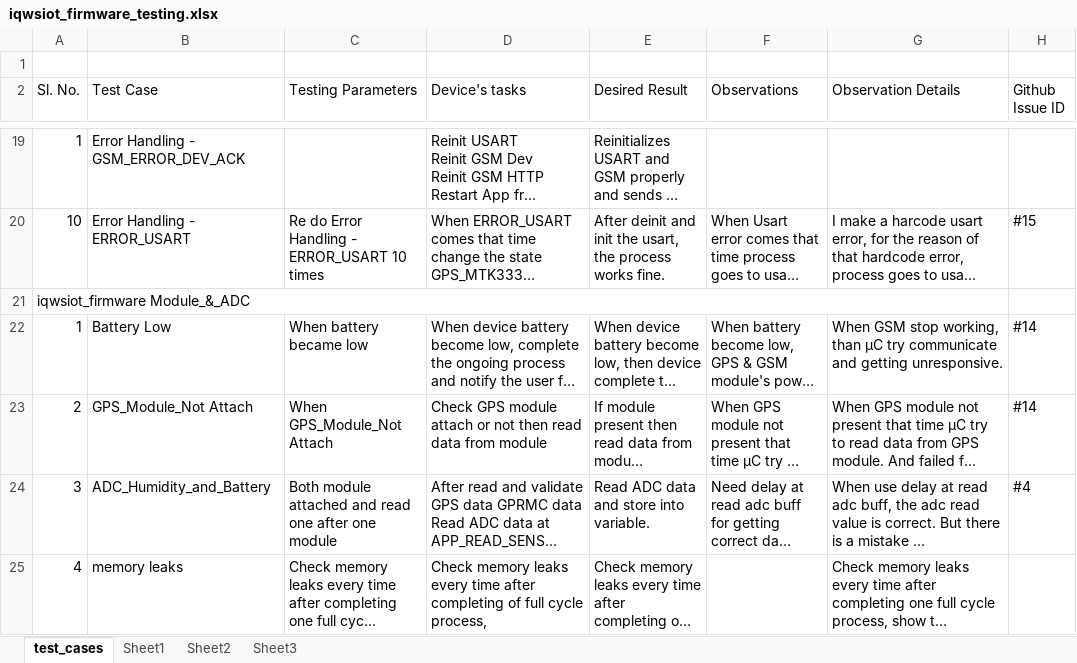
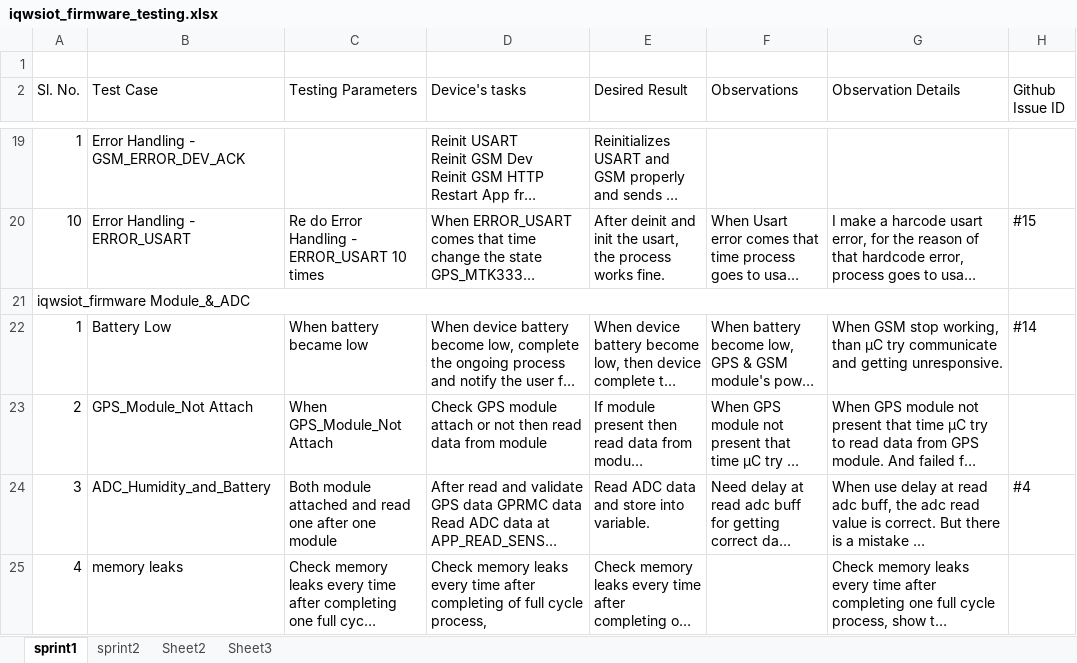
Before and after one commit to eiwuert/iqwsiot-docs, an Excel workbook: iqwsiot_firmware_testing.xlsx, sheet sprint1, drawn as a sheet; only a part is shown, gaps mark what is left out; long unchanged cells end in …; values as stored, in another font and other column widths than the file's, no cell formats; the diff names each change by its address in the sheet, - before the commit and + after, or states it on an @@ line.

Commit message:
Sprint #2 test cases updated

```diff
--- a/iqwsiot_firmware_testing.xlsx (sheet sprint1)
+++ b/iqwsiot_firmware_testing.xlsx (sheet sprint1)
-sheet tab: test_cases
+sheet tab: sprint1
-sheet tab: Sheet1
+sheet tab: sprint2
-H23 (Github Issue ID): #14
+H23 (Github Issue ID): (empty)
```
Also changed, not shown: sheet sprint2, cell formats.
